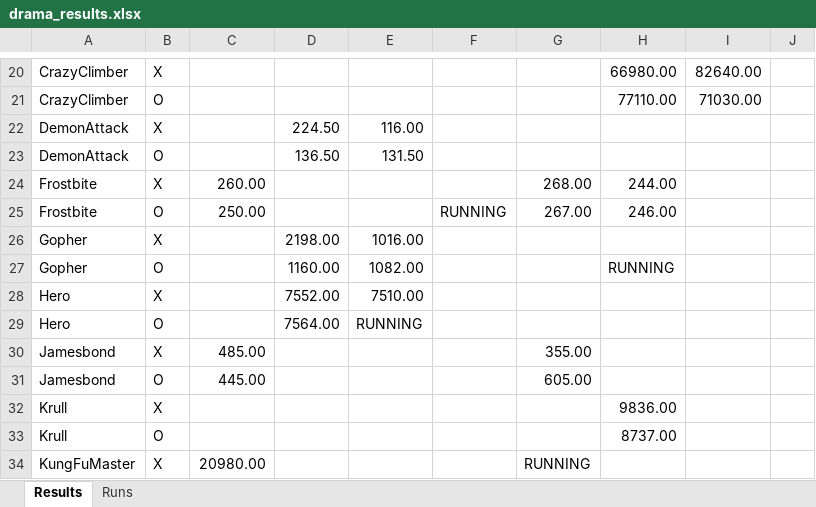
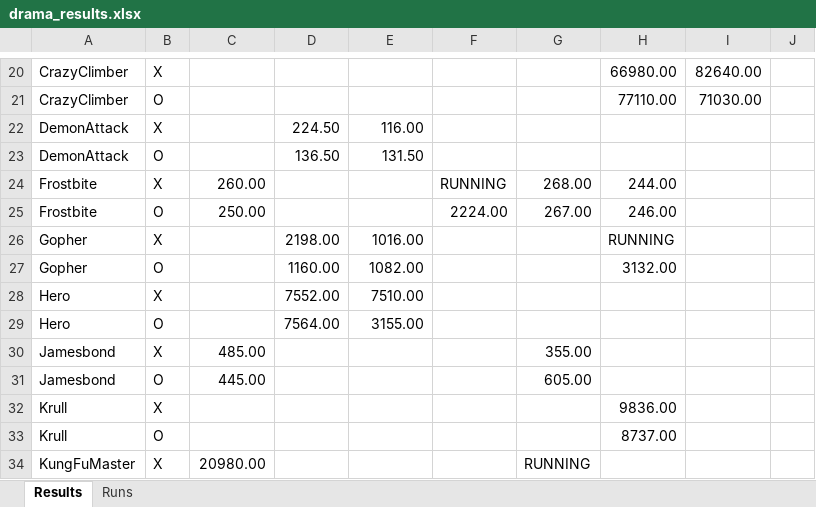
Before and after one commit to wrrte/Drama, an Excel workbook: results/drama_results.xlsx, sheet Results, drawn as a sheet; only a part is shown, gaps mark what is left out; values as stored, in another font and other column widths than the file's, no cell formats; the diff covers the shown part only; the diff names each change by its address in the sheet, - before the commit and + after, or states it on an @@ line.

```diff
--- a/results/drama_results.xlsx (sheet Results)
+++ b/results/drama_results.xlsx (sheet Results)
-F24: (empty)
+F24: RUNNING
-F25: RUNNING
+F25: 2224.00
-H26: (empty)
+H26: RUNNING
-H27: RUNNING
+H27: 3132.00
-E29: RUNNING
+E29: 3155.00
```
Also changed, not shown: 2 added rows and 10 edited cells elsewhere in this sheet, sheet Runs, cell formats, 5 other files.
